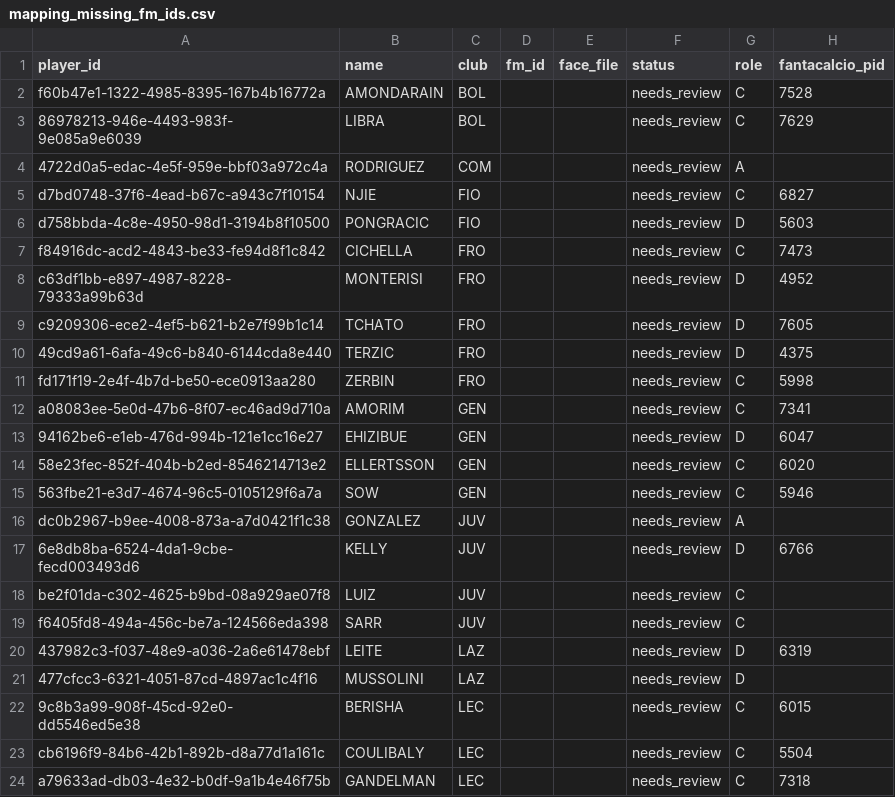
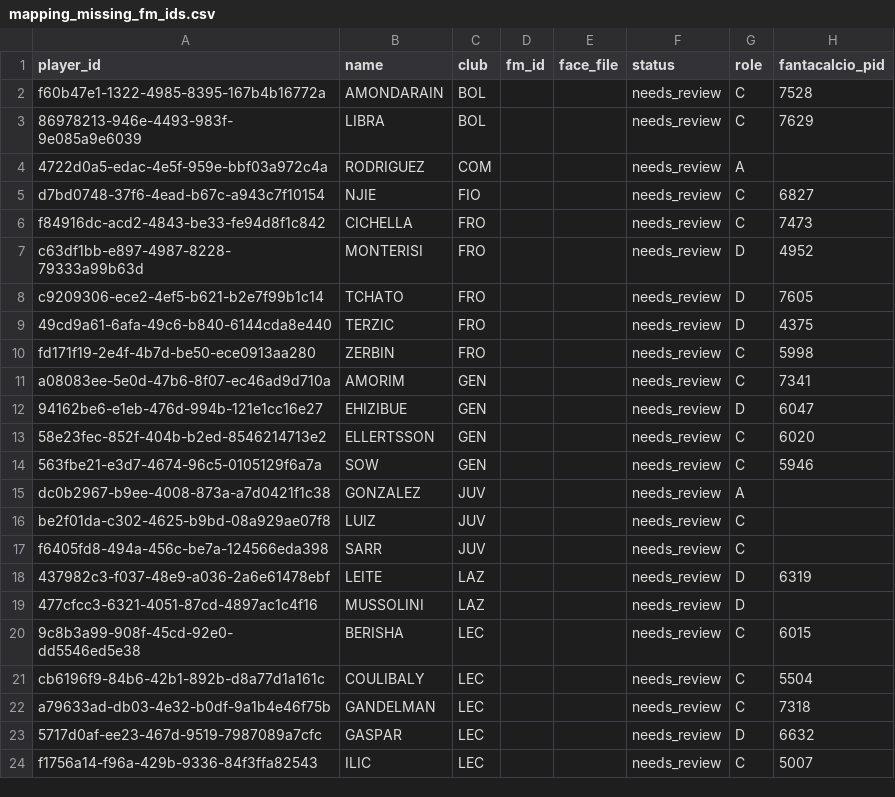
Before and after one commit to fabzanda-gif/fantamanager, a CSV file: data/player-faces/mapping_missing_fm_ids.csv, drawn as a sheet; only a part is shown; the shorter side is filled out with more unchanged rows; the diff names each change by its address in the sheet, - before the commit and + after, or states it on an @@ line.

Commit message:
Remove Pongracic and Kelly from missing mappings

```diff
--- a/data/player-faces/mapping_missing_fm_ids.csv
+++ b/data/player-faces/mapping_missing_fm_ids.csv
-row 6: d758bbda-4c8e-4950-98d1-3194b8f10500 | PONGRACIC | FIO |  |  | needs_review | D | 5603
-row 17: 6e8db8ba-6524-4da1-9cbe-fecd003493d6 | KELLY | JUV |  |  | needs_review | D | 6766
```
